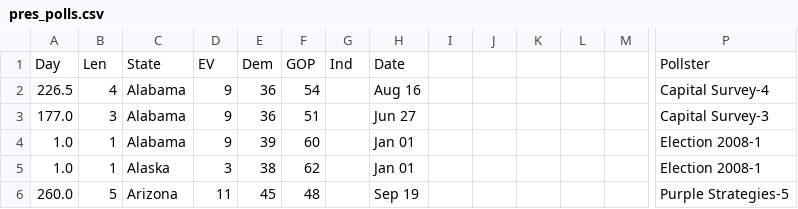
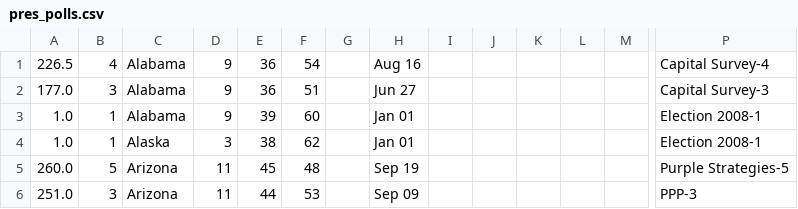
Before and after one commit to EliFinkelshteyn/PollWiser, a CSV file: Data/pres_polls.csv, drawn as a sheet; only a part is shown, gaps mark what is left out; the shorter side is filled out with more unchanged rows; rows hold the shown columns only; the diff names each change by its address in the sheet, - before the commit and + after, or states it on an @@ line.

Commit message:
adding data creation and scraping scripts

```diff
--- a/Data/pres_polls.csv
+++ b/Data/pres_polls.csv
-row 1: Day | Len | State | EV | Dem | GOP | Ind | Date |  |  |  |  |  | Pollster
```
Also changed, not shown: 8 other files.
